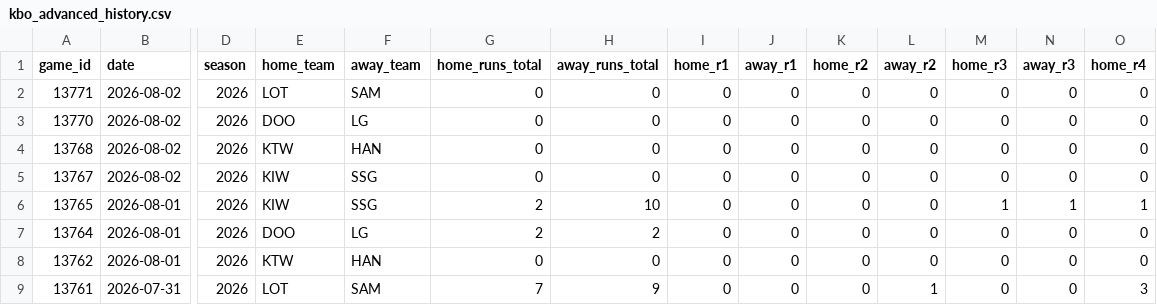
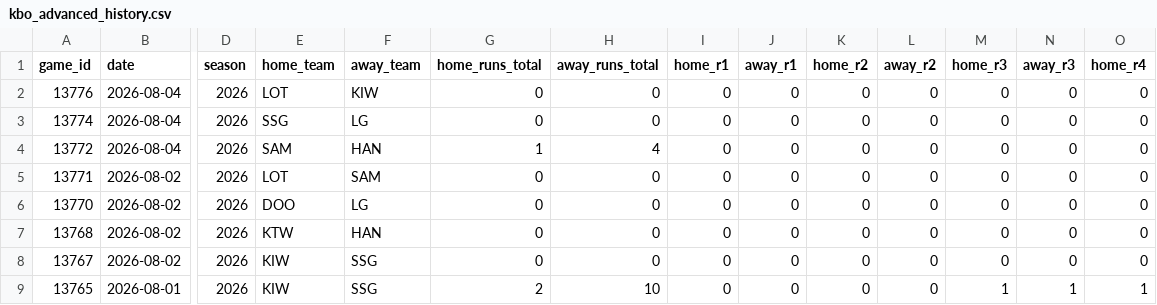
Before and after one commit to emilioandrade0/PickGOLD, a CSV file: src/data/kbo/raw/kbo_advanced_history.csv, drawn as a sheet; only a part is shown, gaps mark what is left out; the shorter side is filled out with more unchanged rows; rows hold the shown columns only; the diff names each change by its address in the sheet, - before the commit and + after, or states it on an @@ line.

```diff
--- a/src/data/kbo/raw/kbo_advanced_history.csv
+++ b/src/data/kbo/raw/kbo_advanced_history.csv
+row 2: 13776 | 2026-08-04 | 2026 | LOT | KIW | 0 | 0 | 0 | 0 | 0 | 0 | 0 | 0 | 0
+row 3: 13774 | 2026-08-04 | 2026 | SSG | LG | 0 | 0 | 0 | 0 | 0 | 0 | 0 | 0 | 0
+row 4: 13772 | 2026-08-04 | 2026 | SAM | HAN | 1 | 4 | 0 | 0 | 0 | 0 | 0 | 0 | 0
```
Also changed, not shown: src/data/lmb/raw/lmb_advanced_history.csv, src/data/lmb/raw/lmb_upcoming_schedule.csv, 23 other files.
